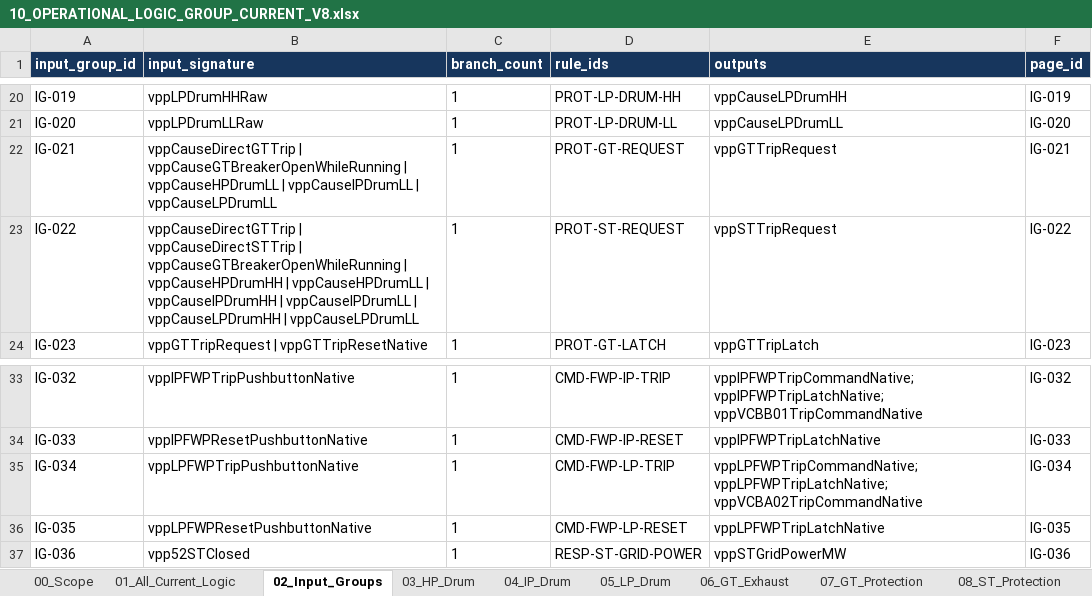
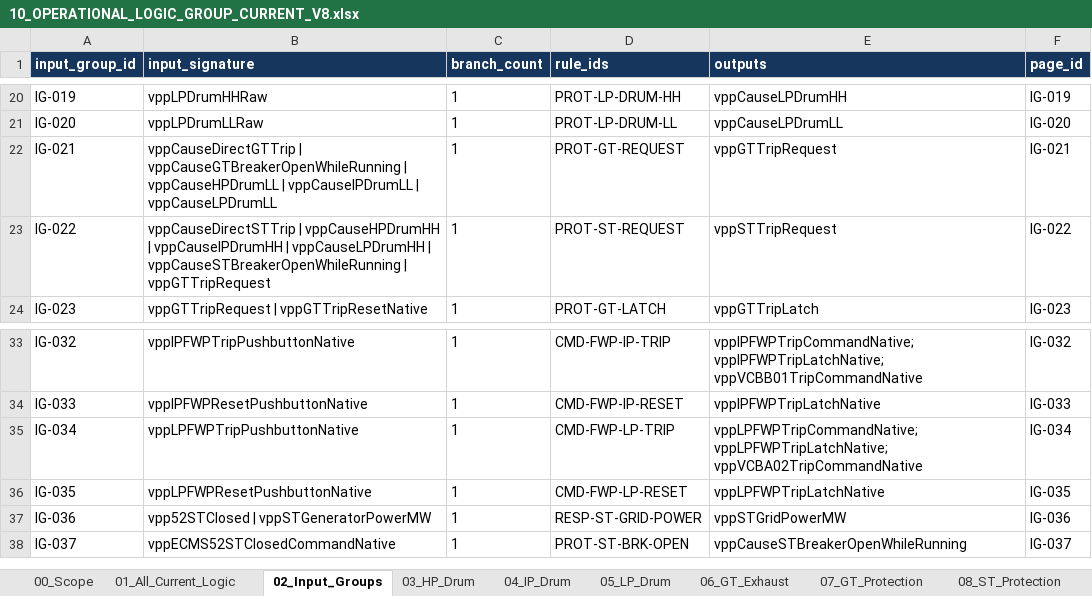
Before and after one commit to khaku25/triplens-thermosyspro-cloud-runner, an Excel workbook: generated/logic/10_OPERATIONAL_LOGIC_GROUP_CURRENT_V8.xlsx, sheet 02_Input_Groups, drawn as a sheet; only a part is shown, gaps mark what is left out; values as stored, in another font and other column widths than the file's, no borders; the diff names each change by its address in the sheet, - before the commit and + after, or states it on an @@ line.

```diff
--- a/generated/logic/10_OPERATIONAL_LOGIC_GROUP_CURRENT_V8.xlsx (sheet 02_Input_Groups)
+++ b/generated/logic/10_OPERATIONAL_LOGIC_GROUP_CURRENT_V8.xlsx (sheet 02_Input_Groups)
-B23 (input_signature): vppCauseDirectGTTrip | vppCauseDirectSTTrip | vppCauseGTBreakerOpenWhileRunning | vppCauseHPDrumHH | vppCauseHPDrumLL | vppCauseIPDrumHH | vppCauseIPDrumLL | vppCauseLPDrumHH | vppCauseLPDrumLL
+B23 (input_signature): vppCauseDirectSTTrip | vppCauseHPDrumHH | vppCauseIPDrumHH | vppCauseLPDrumHH | vppCauseSTBreakerOpenWhileRunning | vppGTTripRequest
-B37 (input_signature): vpp52STClosed
+B37 (input_signature): vpp52STClosed | vppSTGeneratorPowerMW
+row 38: IG-037 | vppECMS52STClosedCommandNative | 1 | PROT-ST-BRK-OPEN | vppCauseSTBreakerOpenWhileRunning | IG-037
```
Also changed, not shown: sheet 01_All_Current_Logic, sheet 00_Scope, sheet 08_ST_Protection, generated/logic/08_TAG_LOGIC_LINK_MASTER_VALIDATION.xlsx, generated/logic/09_LOGIC_DEFINITION_MASTER_CURRENT_V8.xlsx, 39 other files.
